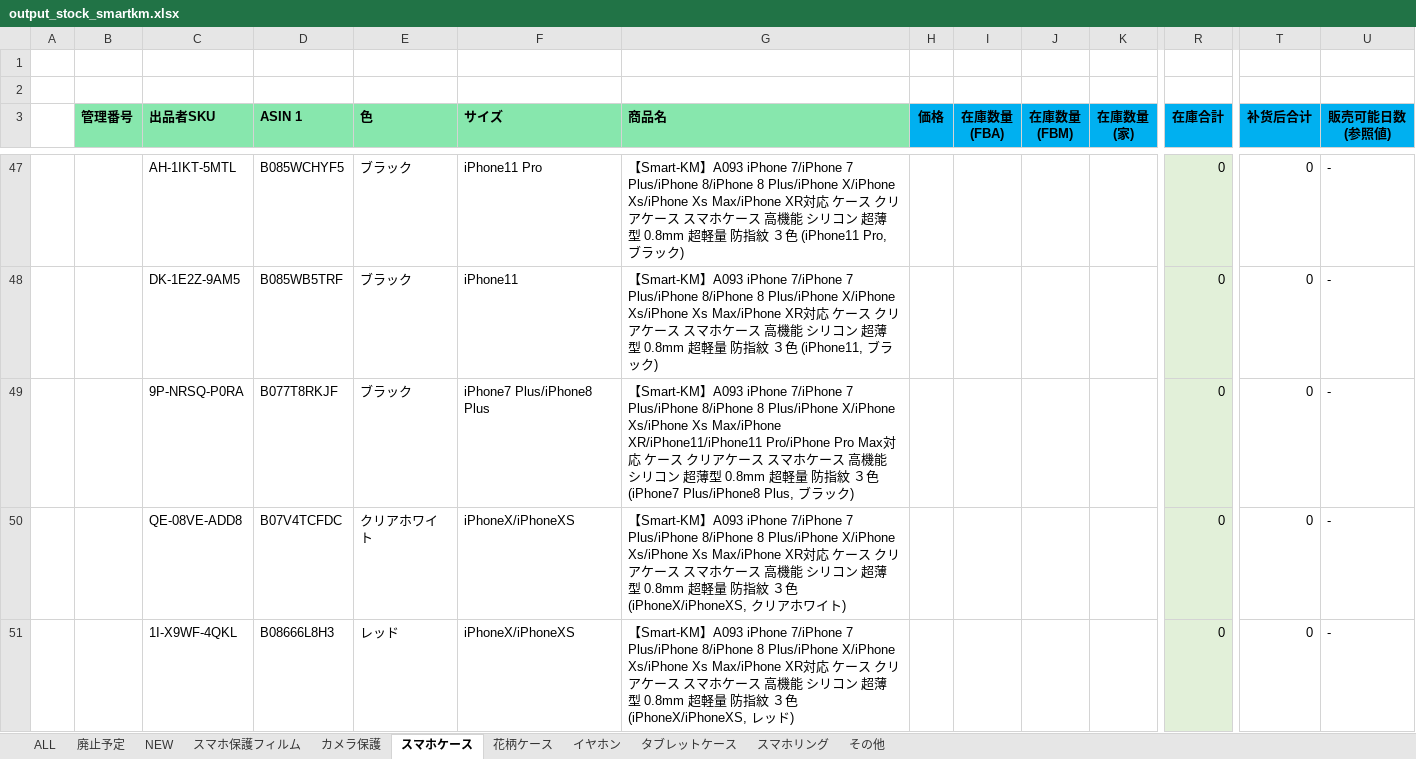
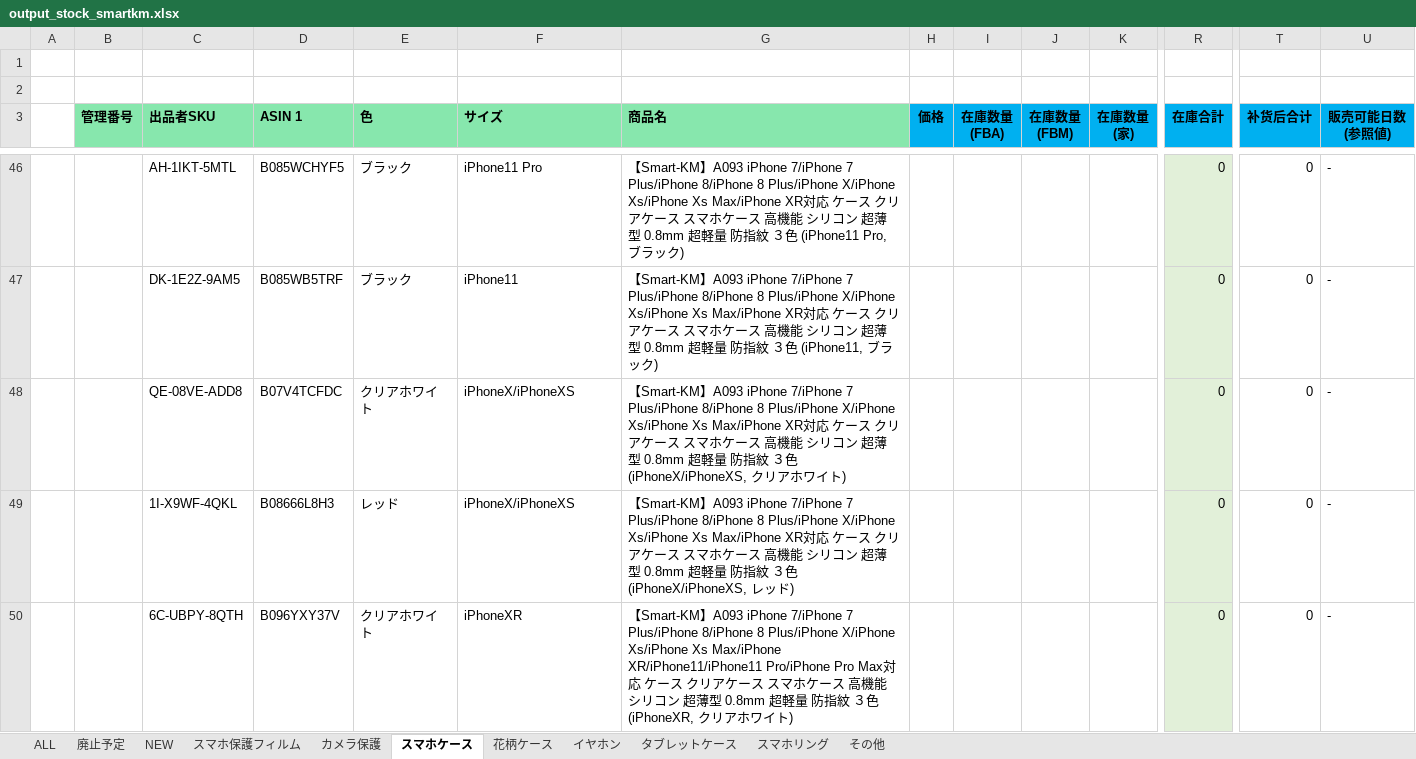
Before and after one commit to brussliu/smartinfo, an Excel workbook: WEB-INF/efw/storage/templates/output_stock_smartkm.xlsx, sheet スマホケース, drawn as a sheet; only a part is shown, gaps mark what is left out; the shorter side is filled out with more unchanged rows; values as stored, in another font and other column widths than the file's, no borders; conditional formats not drawn; rows hold the shown columns only; the diff covers the shown part only; the diff names each change by its address in the sheet, - before the commit and + after, or states it on an @@ line.

Commit message:
dsf
sddd

```diff
--- a/WEB-INF/efw/storage/templates/output_stock_smartkm.xlsx (sheet スマホケース)
+++ b/WEB-INF/efw/storage/templates/output_stock_smartkm.xlsx (sheet スマホケース)
-row 49:  |  | 9P-NRSQ-P0RA | B077T8RKJF | ブラック | iPhone7 Plus/iPhone8 Plus | 【Smart-KM】A093 iPhone 7/iPhone 7 Plus/iPhone 8/iPhone 8 Plus/iPhone X/iPhone Xs/iPhone Xs Max/iPhone XR/iPhone11/iPhone11 Pro/iPhone Pro Max対応 ケース クリアケース スマホケース 高機能 シリコン 超薄型 0.8mm 超軽量 防指紋 ３色 (iPhone7 Plus/iPhone8 Plus, ブラック) |  |  |  |  | 0 | 0 | -
```
Also changed, not shown: 21 removed rows elsewhere in this sheet, sheet その他, sheet 廃止予定, formulas that keep their value.
